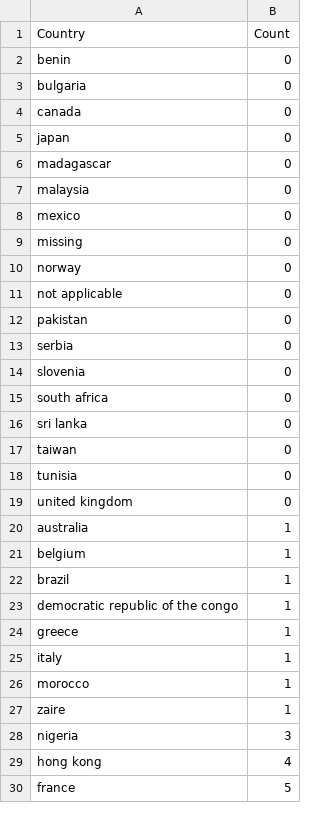
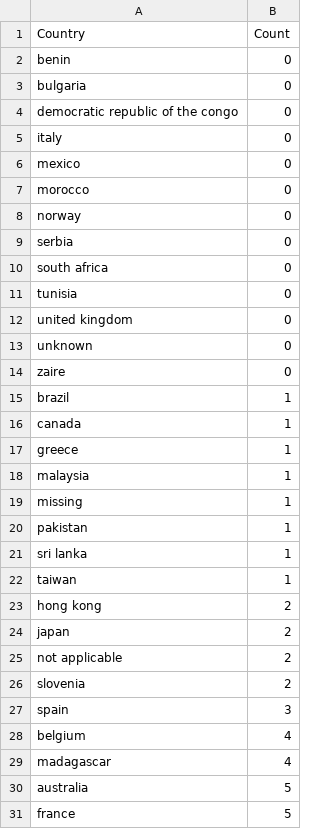
Before and after one commit to merkys/opera-search, a CSV file: Ranalysis/outputs/pro_yellow_cluster_countries.csv, drawn as a sheet; only a part is shown; the diff covers the shown part only.

```diff
--- a/Ranalysis/outputs/pro_yellow_cluster_countries.csv
+++ b/Ranalysis/outputs/pro_yellow_cluster_countries.csv
@@ -3,28 +3,29 @@
 "bulgaria",0
-"canada",0
-"japan",0
-"madagascar",0
-"malaysia",0
+"democratic republic of the congo",0
+"italy",0
 "mexico",0
-"missing",0
+"morocco",0
 "norway",0
-"not applicable",0
-"pakistan",0
 "serbia",0
-"slovenia",0
 "south africa",0
-"sri lanka",0
-"taiwan",0
 "tunisia",0
 "united kingdom",0
-"australia",1
-"belgium",1
+"unknown",0
+"zaire",0
 "brazil",1
-"democratic republic of the congo",1
+"canada",1
 "greece",1
-"italy",1
-"morocco",1
-"zaire",1
-"nigeria",3
-"hong kong",4
+"malaysia",1
+"missing",1
+"pakistan",1
+"sri lanka",1
+"taiwan",1
+"hong kong",2
+"japan",2
+"not applicable",2
+"slovenia",2
+"spain",3
+"belgium",4
+"madagascar",4
+"australia",5
 "france",5
```
Also changed, not shown: 3 added rows, 3 removed rows and 3 edited cells elsewhere in this file, Ranalysis/outputs/pro_brown_cluster_countries.csv, Ranalysis/outputs/pro_brown_cluster_hosts.csv, 28 other files.
